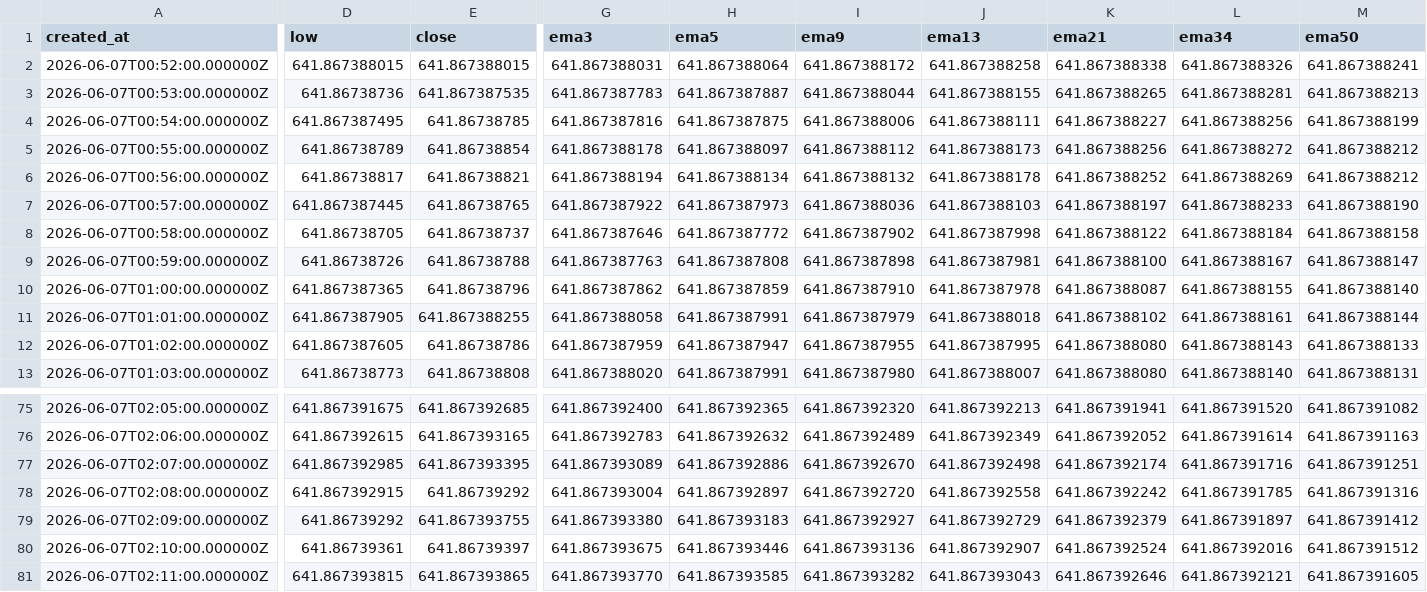
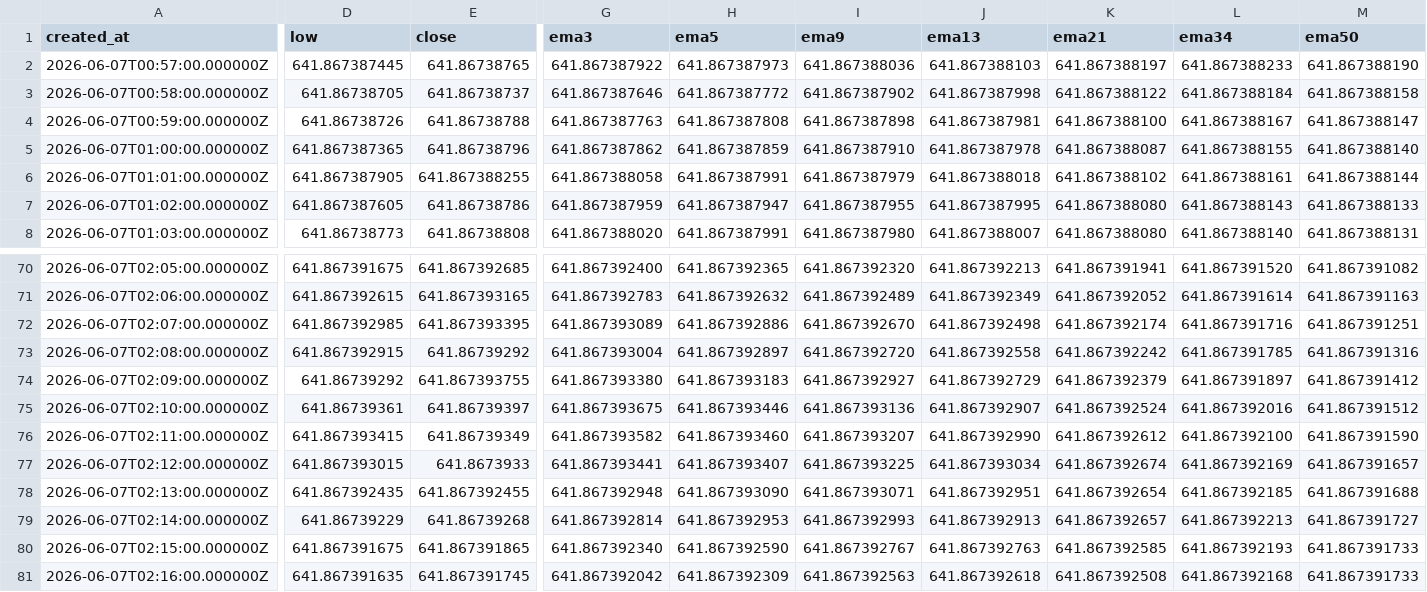
Before and after one commit to Rdelarosa33/proyecto1, a CSV file: velas_Z_CRY_IDX_tf60.csv, drawn as a sheet; only a part is shown, gaps mark what is left out; removed rows and columns are numbered as before the commit, all else as after; rows hold the shown columns only; the diff covers the shown part only; the diff names each change by its address in the sheet, - before the commit and + after, or states it on an @@ line.

```diff
--- a/velas_Z_CRY_IDX_tf60.csv
+++ b/velas_Z_CRY_IDX_tf60.csv
-row 2: 2026-06-07T00:52:00.000000Z | 641.867388015 | 641.867388015 | 641.867388031 | 641.867388064 | 641.867388172 | 641.867388258 | 641.867388338 | 641.867388326 | 641.867388241
-row 3: 2026-06-07T00:53:00.000000Z | 641.86738736 | 641.867387535 | 641.867387783 | 641.867387887 | 641.867388044 | 641.867388155 | 641.867388265 | 641.867388281 | 641.867388213
-row 4: 2026-06-07T00:54:00.000000Z | 641.867387495 | 641.86738785 | 641.867387816 | 641.867387875 | 641.867388006 | 641.867388111 | 641.867388227 | 641.867388256 | 641.867388199
-row 5: 2026-06-07T00:55:00.000000Z | 641.86738789 | 641.86738854 | 641.867388178 | 641.867388097 | 641.867388112 | 641.867388173 | 641.867388256 | 641.867388272 | 641.867388212
-row 6: 2026-06-07T00:56:00.000000Z | 641.86738817 | 641.86738821 | 641.867388194 | 641.867388134 | 641.867388132 | 641.867388178 | 641.867388252 | 641.867388269 | 641.867388212
-D76 (low): 641.867393815
+D76 (low): 641.867393415
-E76 (close): 641.867393865
+E76 (close): 641.86739349
-G76 (ema3): 641.867393770
+G76 (ema3): 641.867393582
-H76 (ema5): 641.867393585
+H76 (ema5): 641.867393460
-I76 (ema9): 641.867393282
+I76 (ema9): 641.867393207
-J76 (ema13): 641.867393043
+J76 (ema13): 641.867392990
-K76 (ema21): 641.867392646
+K76 (ema21): 641.867392612
-L76 (ema34): 641.867392121
+L76 (ema34): 641.867392100
-M76 (ema50): 641.867391605
+M76 (ema50): 641.867391590
+row 77: 2026-06-07T02:12:00.000000Z | 641.867393015 | 641.8673933 | 641.867393441 | 641.867393407 | 641.867393225 | 641.867393034 | 641.867392674 | 641.867392169 | 641.867391657
+row 78: 2026-06-07T02:13:00.000000Z | 641.867392435 | 641.867392455 | 641.867392948 | 641.867393090 | 641.867393071 | 641.867392951 | 641.867392654 | 641.867392185 | 641.867391688
+row 79: 2026-06-07T02:14:00.000000Z | 641.86739229 | 641.86739268 | 641.867392814 | 641.867392953 | 641.867392993 | 641.867392913 | 641.867392657 | 641.867392213 | 641.867391727
+row 80: 2026-06-07T02:15:00.000000Z | 641.867391675 | 641.867391865 | 641.867392340 | 641.867392590 | 641.867392767 | 641.867392763 | 641.867392585 | 641.867392193 | 641.867391733
+row 81: 2026-06-07T02:16:00.000000Z | 641.867391635 | 641.867391745 | 641.867392042 | 641.867392309 | 641.867392563 | 641.867392618 | 641.867392508 | 641.867392168 | 641.867391733
```
Also changed, not shown: 2 edited cells elsewhere in this file.
